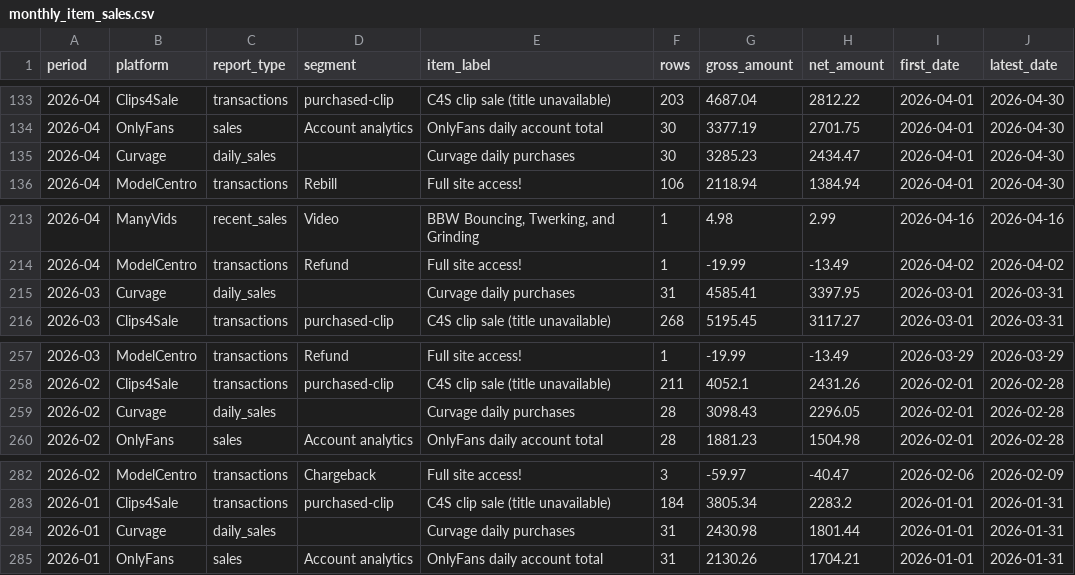
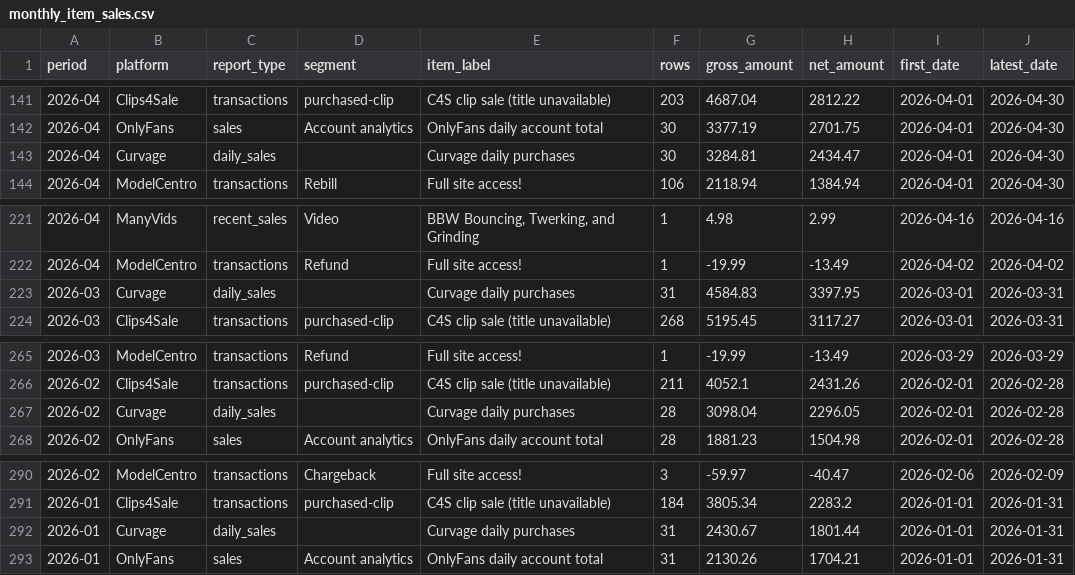
Before and after one commit to Trippaeon3/creator-sales-dashboard-public-2ba6b9a86c53, a CSV file: data/monthly_item_sales.csv, drawn as a sheet; only a part is shown, gaps mark what is left out; the diff covers the shown part only.

```diff
--- a/data/monthly_item_sales.csv
+++ b/data/monthly_item_sales.csv
@@ -134,3 +142,3 @@ period,platform,report_type,segment,item_label,rows,gross_amount,net_amount,firs
 2026-04,OnlyFans,sales,Account analytics,OnlyFans daily account total,30,3377.19,2701.75,2026-04-01,2026-04-30
-2026-04,Curvage,daily_sales,,Curvage daily purchases,30,3285.23,2434.47,2026-04-01,2026-04-30
+2026-04,Curvage,daily_sales,,Curvage daily purchases,30,3284.81,2434.47,2026-04-01,2026-04-30
 2026-04,ModelCentro,transactions,Rebill,Full site access!,106,2118.94,1384.94,2026-04-01,2026-04-30
@@ -214,3 +222,3 @@ period,platform,report_type,segment,item_label,rows,gross_amount,net_amount,firs
 2026-04,ModelCentro,transactions,Refund,Full site access!,1,-19.99,-13.49,2026-04-02,2026-04-02
-2026-03,Curvage,daily_sales,,Curvage daily purchases,31,4585.41,3397.95,2026-03-01,2026-03-31
+2026-03,Curvage,daily_sales,,Curvage daily purchases,31,4584.83,3397.95,2026-03-01,2026-03-31
 2026-03,Clips4Sale,transactions,purchased-clip,C4S clip sale (title unavailable),268,5195.45,3117.27,2026-03-01,2026-03-31
@@ -258,3 +266,3 @@ period,platform,report_type,segment,item_label,rows,gross_amount,net_amount,firs
 2026-02,Clips4Sale,transactions,purchased-clip,C4S clip sale (title unavailable),211,4052.1,2431.26,2026-02-01,2026-02-28
-2026-02,Curvage,daily_sales,,Curvage daily purchases,28,3098.43,2296.05,2026-02-01,2026-02-28
+2026-02,Curvage,daily_sales,,Curvage daily purchases,28,3098.04,2296.05,2026-02-01,2026-02-28
 2026-02,OnlyFans,sales,Account analytics,OnlyFans daily account total,28,1881.23,1504.98,2026-02-01,2026-02-28
@@ -283,3 +291,3 @@ period,platform,report_type,segment,item_label,rows,gross_amount,net_amount,firs
 2026-01,Clips4Sale,transactions,purchased-clip,C4S clip sale (title unavailable),184,3805.34,2283.2,2026-01-01,2026-01-31
-2026-01,Curvage,daily_sales,,Curvage daily purchases,31,2430.98,1801.44,2026-01-01,2026-01-31
+2026-01,Curvage,daily_sales,,Curvage daily purchases,31,2430.67,1801.44,2026-01-01,2026-01-31
 2026-01,OnlyFans,sales,Account analytics,OnlyFans daily account total,31,2130.26,1704.21,2026-01-01,2026-01-31
```
Also changed, not shown: 10 added rows, 2 removed rows and 4 edited cells elsewhere in this file, data/c4s_title_summary.csv, data/content_group_summary.csv, 27 other files.
